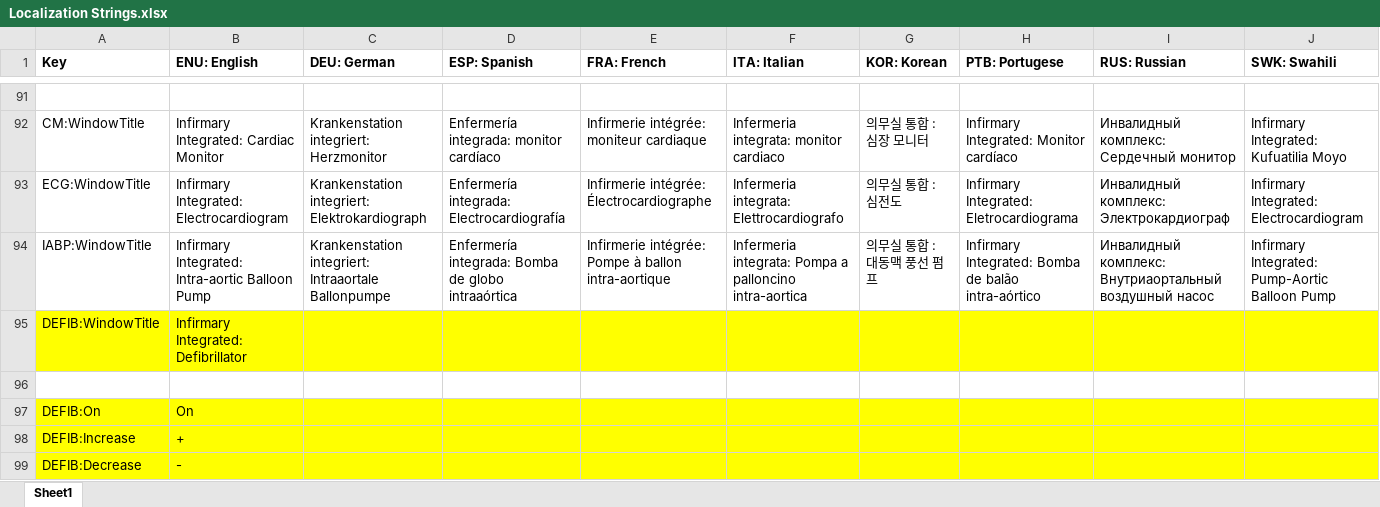
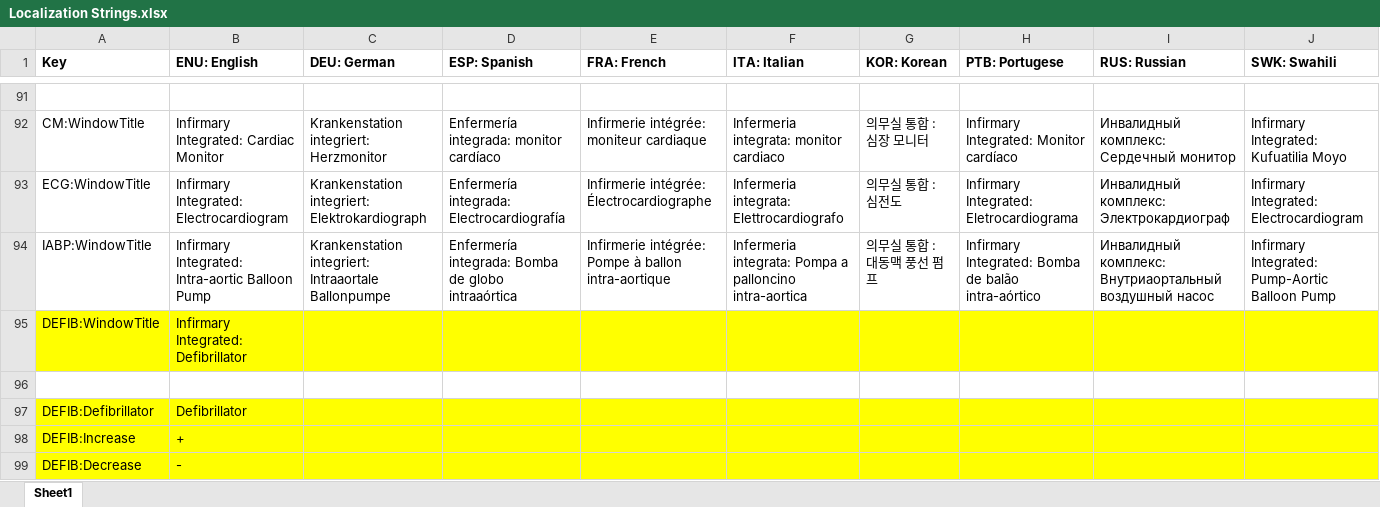
Before and after one commit to tanjera/infirmary-integrated, an Excel workbook: II_Core/Localization Strings.xlsx, sheet Sheet1, drawn as a sheet; only a part is shown, gaps mark what is left out; values as stored, in another font and other column widths than the file's, no borders; removed rows and columns are numbered as before the commit, all else as after; the diff names each change by its address in the sheet, - before the commit and + after, or states it on an @@ line.

Commit message:
- V 0.91.08; Debugging and issues fixed 	- DeviceIABP: color scheme visibility re: buttons 	- DeviceDefib: toggling into defib mode from pacer/sync; also added defib mode button 	- DeviceMonitor: Cap moved from 5 numerics/tracings to 9 numerics and 8 tracings

```diff
--- a/II_Core/Localization Strings.xlsx (sheet Sheet1)
+++ b/II_Core/Localization Strings.xlsx (sheet Sheet1)
-row 97: DEFIB:On | On
+row 97: DEFIB:Defibrillator | Defibrillator
```
Also changed, not shown: 6 other files.
